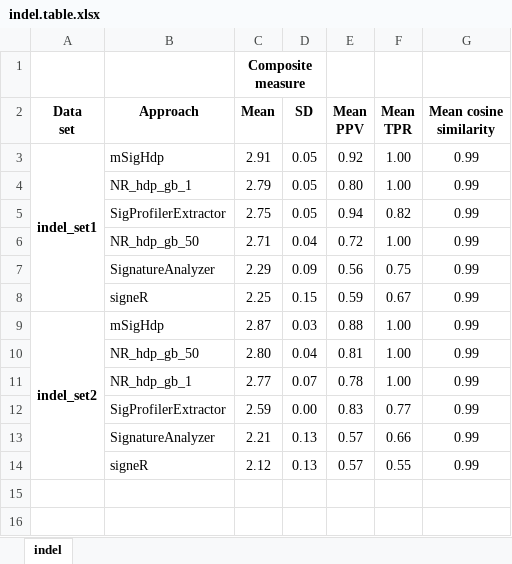
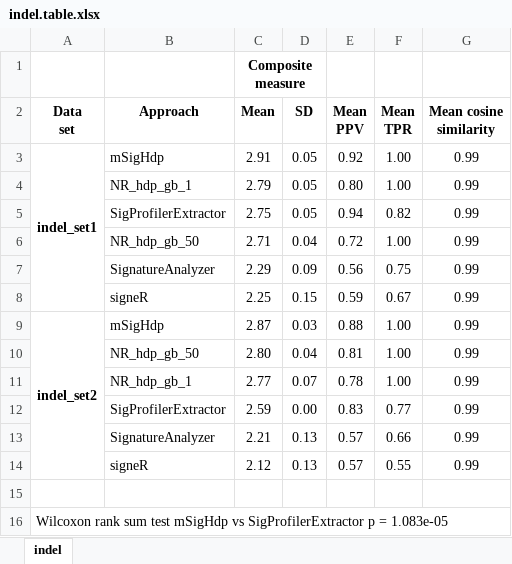
Before and after one commit to steverozen/mSigHdp_paper_sup_files_x1, an Excel workbook: output_for_paper/indel.table.xlsx, sheet indel, drawn as a sheet; values as stored, in another font and other column widths than the file's, no borders; the diff names each change by its address in the sheet, - before the commit and + after, or states it on an @@ line.

```diff
--- a/output_for_paper/indel.table.xlsx (sheet indel)
+++ b/output_for_paper/indel.table.xlsx (sheet indel)
+row 15: (empty)
+row 16: Wilcoxon rank sum test mSigHdp vs SigProfilerExtractor p = 1.083e-05
```
Also changed, not shown: output_for_paper/SBS.table.xlsx, 10 other files.
